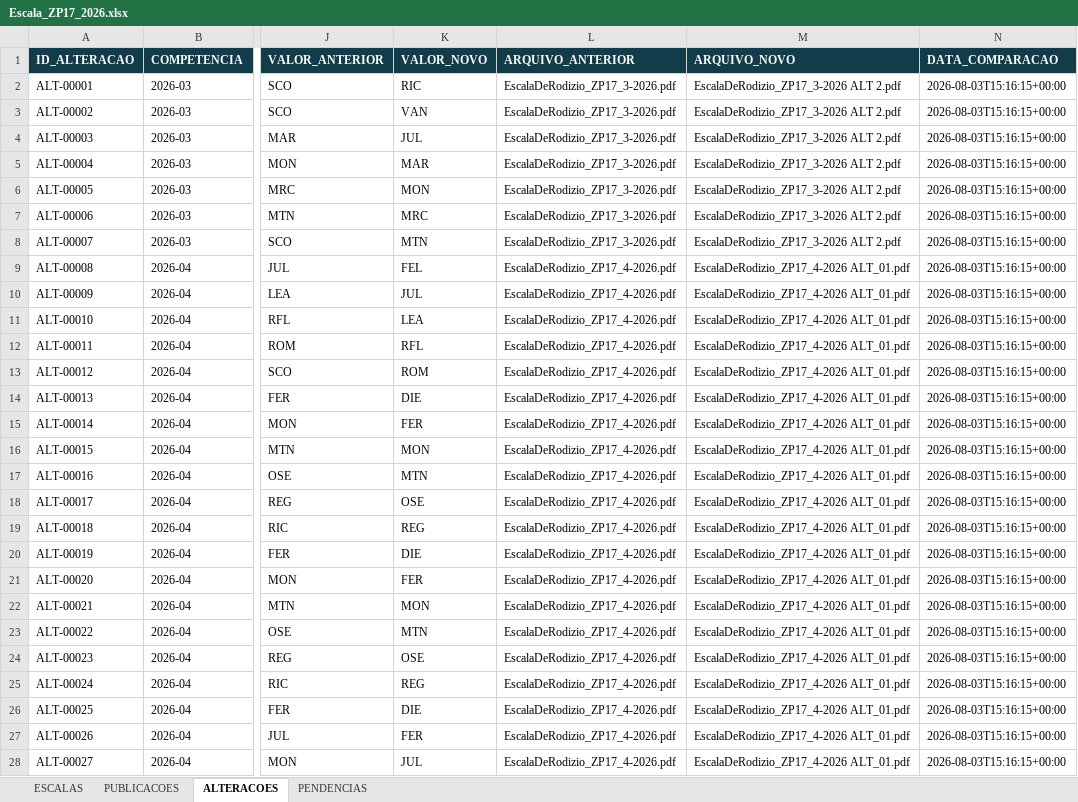
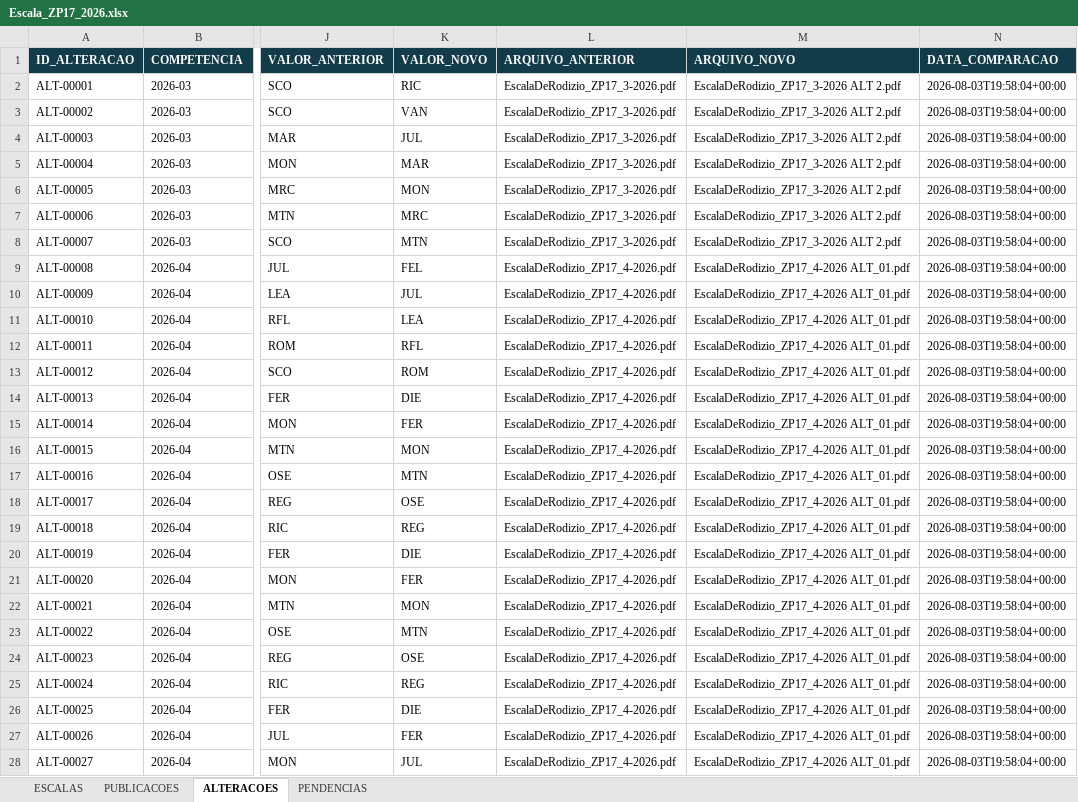
Before and after one commit to NevesPNG68/ESCALA-ZP17, an Excel workbook: PLANILHA/Escala_ZP17_2026.xlsx, sheet ALTERACOES, drawn as a sheet; only a part is shown, gaps mark what is left out; values as stored, in another font and other column widths than the file's, no borders; the diff covers the shown part only; the diff names each change by its address in the sheet, - before the commit and + after, or states it on an @@ line.

```diff
--- a/PLANILHA/Escala_ZP17_2026.xlsx (sheet ALTERACOES)
+++ b/PLANILHA/Escala_ZP17_2026.xlsx (sheet ALTERACOES)
-N2:N28 (DATA_COMPARACAO): 2026-08-03T15:16:15+00:00
+N2:N28 (DATA_COMPARACAO): 2026-08-03T19:58:04+00:00
```
Also changed, not shown: 101 edited cells elsewhere in this sheet, sheet ESCALAS, sheet PUBLICACOES, 19 other files.
